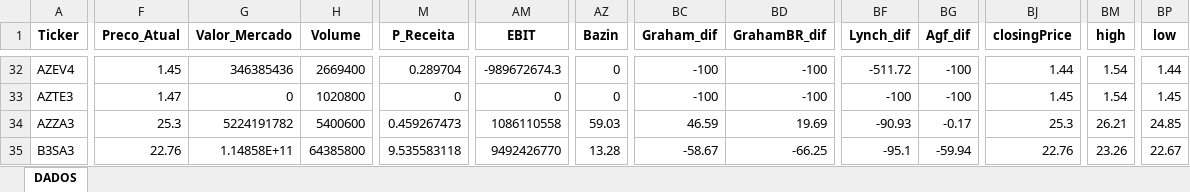
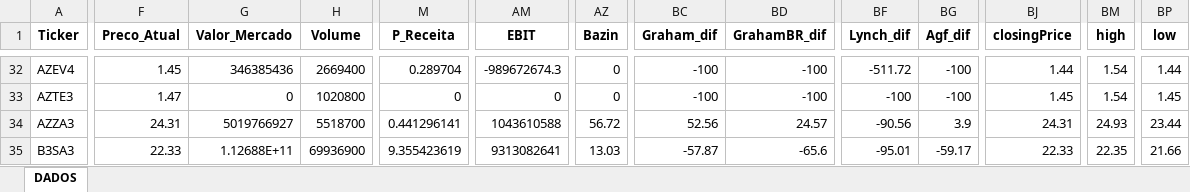
Before and after one commit to carlossobral/sobral_invest, an Excel workbook: data/ativos.xlsx, sheet DADOS, drawn as a sheet; only a part is shown, gaps mark what is left out; values as stored, in another font and other column widths than the file's, no borders; the diff covers the shown part only; the diff names each change by its address in the sheet, - before the commit and + after, or states it on an @@ line.

```diff
--- a/data/ativos.xlsx (sheet DADOS)
+++ b/data/ativos.xlsx (sheet DADOS)
-F34 (Preco_Atual): 25.3
+F34 (Preco_Atual): 24.31
-G34 (Valor_Mercado): 5224191782
+G34 (Valor_Mercado): 5019766927
-H34 (Volume): 5400600
+H34 (Volume): 5518700
-M34 (P_Receita): 0.459267473
+M34 (P_Receita): 0.441296141
-AM34 (EBIT): 1086110558
+AM34 (EBIT): 1043610588
-AZ34 (Bazin): 59.03
+AZ34 (Bazin): 56.72
-BC34 (Graham_dif): 46.59
+BC34 (Graham_dif): 52.56
-BD34 (GrahamBR_dif): 19.69
+BD34 (GrahamBR_dif): 24.57
-BF34 (Lynch_dif): -90.93
+BF34 (Lynch_dif): -90.56
-BG34 (Agf_dif): -0.17
+BG34 (Agf_dif): 3.9
-BJ34 (closingPrice): 25.3
+BJ34 (closingPrice): 24.31
-BM34 (high): 26.21
+BM34 (high): 24.93
-BP34 (low): 24.85
+BP34 (low): 23.44
-F35 (Preco_Atual): 22.76
+F35 (Preco_Atual): 22.33
-G35 (Valor_Mercado): 1.14858E+11
+G35 (Valor_Mercado): 1.12688E+11
-H35 (Volume): 64385800
+H35 (Volume): 69936900
-M35 (P_Receita): 9.535583118
+M35 (P_Receita): 9.355423619
-AM35 (EBIT): 9492426770
+AM35 (EBIT): 9313082641
-AZ35 (Bazin): 13.28
+AZ35 (Bazin): 13.03
-BC35 (Graham_dif): -58.67
+BC35 (Graham_dif): -57.87
-BD35 (GrahamBR_dif): -66.25
+BD35 (GrahamBR_dif): -65.6
-BF35 (Lynch_dif): -95.1
+BF35 (Lynch_dif): -95.01
-BG35 (Agf_dif): -59.94
+BG35 (Agf_dif): -59.17
-BJ35 (closingPrice): 22.76
+BJ35 (closingPrice): 22.33
-BM35 (high): 23.26
+BM35 (high): 22.35
-BP35 (low): 22.67
+BP35 (low): 21.66
```
Also changed, not shown: 660 edited cells elsewhere in this sheet, 1 other file.
